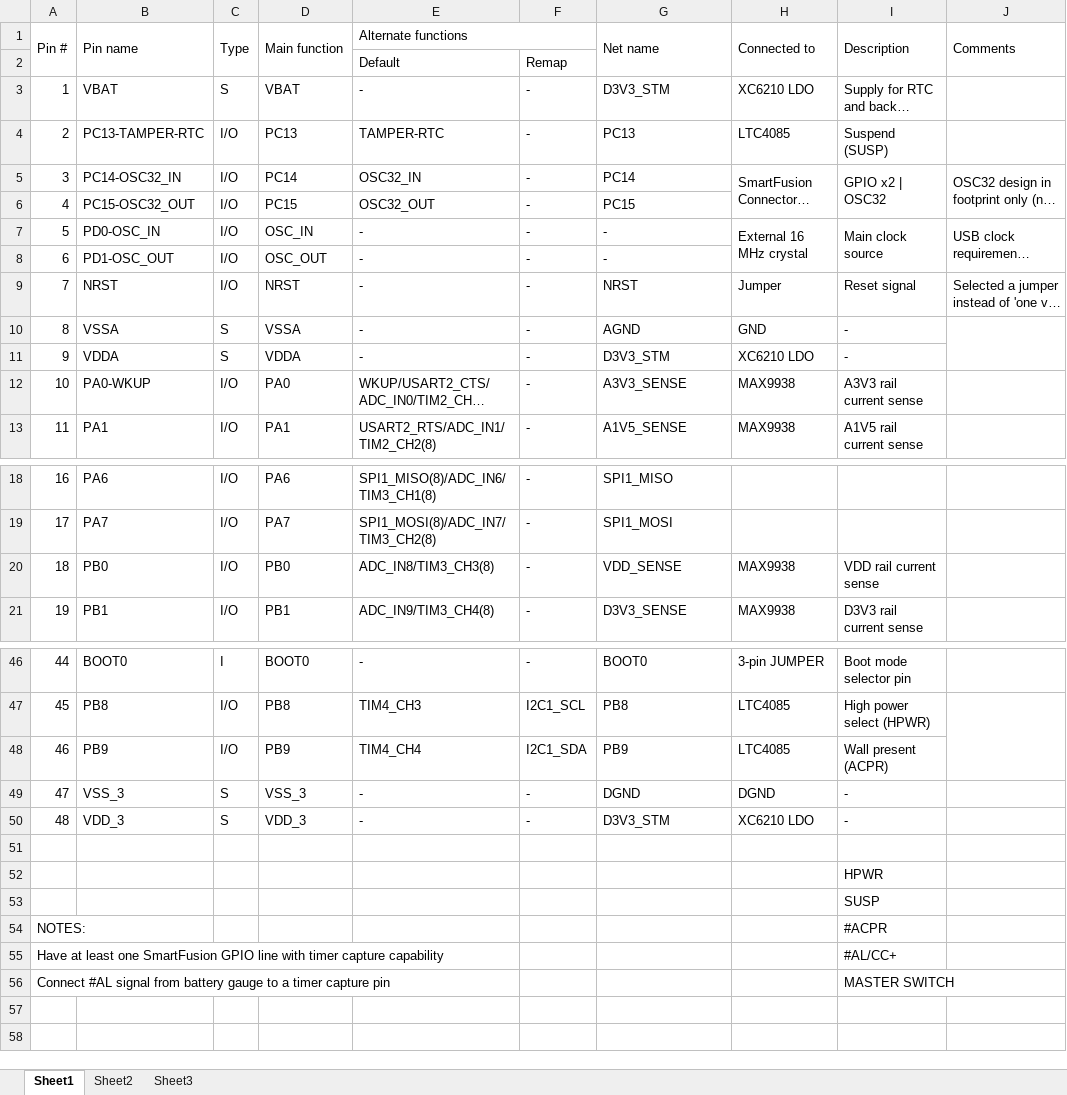
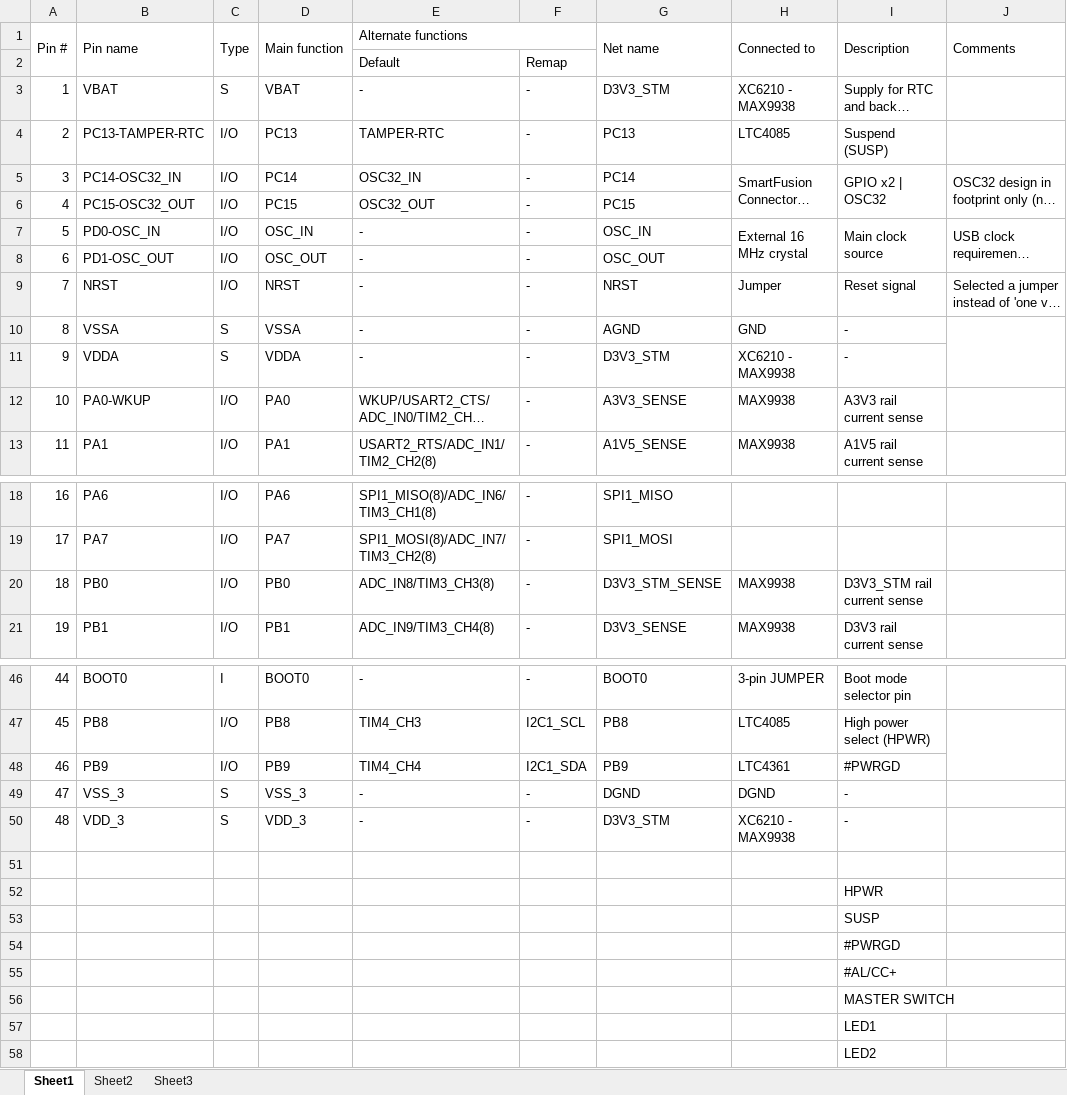
Before and after one commit to marmote/marmote, an Excel workbook: hardware/PowerBoard/Document/STM32F10x Pin Assignment.xlsx, sheet Sheet1, drawn as a sheet; only a part is shown, gaps mark what is left out; long unchanged cells end in …; values as stored, in another font and other column widths than the file's, no cell formats; removed rows and columns are numbered as before the commit, all else as after; the diff covers the shown part only; the diff names each change by its address in the sheet, - before the commit and + after, or states it on an @@ line.

```diff
--- a/hardware/PowerBoard/Document/STM32F10x Pin Assignment.xlsx (sheet Sheet1)
+++ b/hardware/PowerBoard/Document/STM32F10x Pin Assignment.xlsx (sheet Sheet1)
-H3 (Connected to): XC6210 LDO
+H3 (Connected to): XC6210 - MAX9938
-G7 (Net name): -
+G7 (Net name): OSC_IN
-G8 (Net name): -
+G8 (Net name): OSC_OUT
-H11 (Connected to): XC6210 LDO
+H11 (Connected to): XC6210 - MAX9938
-G20 (Net name): VDD_SENSE
+G20 (Net name): D3V3_STM_SENSE
-I20 (Description): VDD rail current sense
+I20 (Description): D3V3_STM rail current sense
-H48 (Connected to): LTC4085
+H48 (Connected to): LTC4361
-I48 (Description): Wall present (ACPR)
+I48 (Description): #PWRGD
-H50 (Connected to): XC6210 LDO
+H50 (Connected to): XC6210 - MAX9938
@@ column A (Pin #) renumbered between rows 54 and 56 @@
-I54 (Description): #ACPR
+I54 (Description): #PWRGD
-A55:E55 merged
-A56:E56 merged
+row 57:  |  |  |  |  |  |  |  | LED1
+row 58:  |  |  |  |  |  |  |  | LED2
```
Also changed, not shown: 4 edited cells and merged cells elsewhere in this sheet, cell formats, 3 other files.
